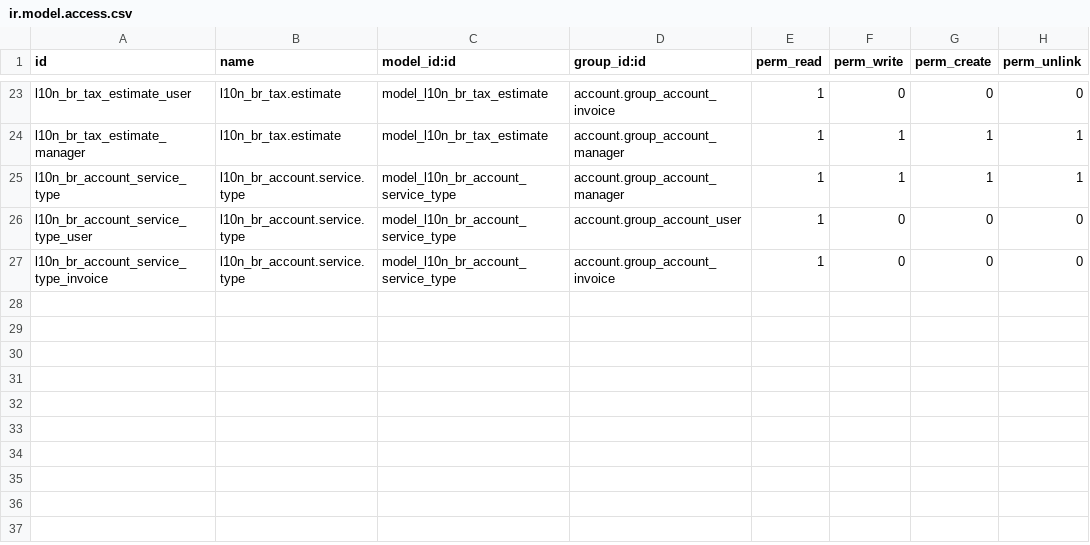
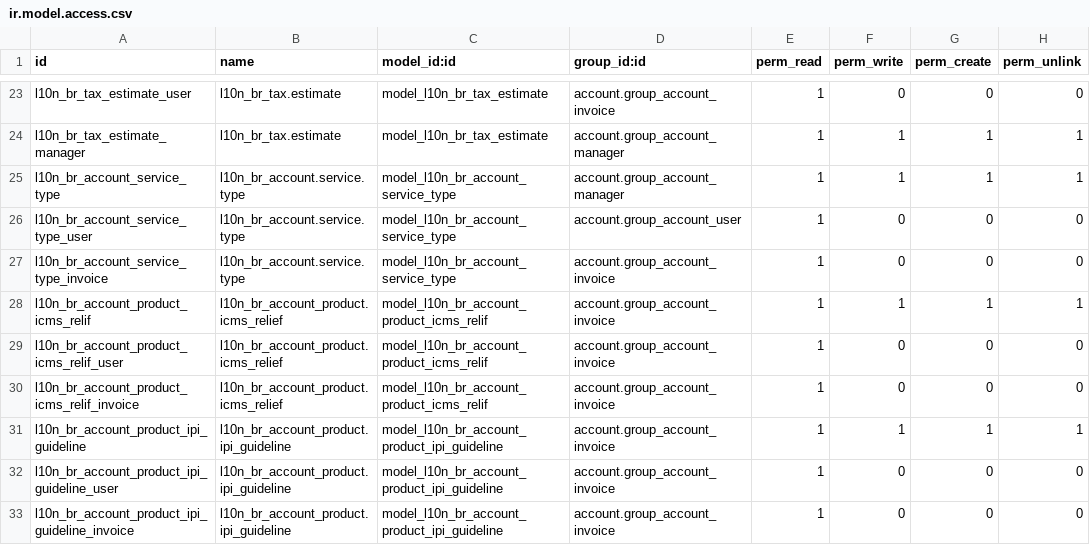
Before and after one commit to akretion/l10n_brazil, a CSV file: l10n_br_account_product/security/ir.model.access.csv, drawn as a sheet; only a part is shown, gaps mark what is left out; the diff names each change by its address in the sheet, - before the commit and + after, or states it on an @@ line.

Commit message:
[ADD] IPI guideline and ICMS Relief security

```diff
--- a/l10n_br_account_product/security/ir.model.access.csv
+++ b/l10n_br_account_product/security/ir.model.access.csv
+row 28: l10n_br_account_product_icms_relif | l10n_br_account_product.icms_relief | model_l10n_br_account_product_icms_relif | account.group_account_invoice | 1 | 1 | 1 | 1
+row 29: l10n_br_account_product_icms_relif_user | l10n_br_account_product.icms_relief | model_l10n_br_account_product_icms_relif | account.group_account_invoice | 1 | 0 | 0 | 0
+row 30: l10n_br_account_product_icms_relif_invoice | l10n_br_account_product.icms_relief | model_l10n_br_account_product_icms_relif | account.group_account_invoice | 1 | 0 | 0 | 0
+row 31: l10n_br_account_product_ipi_guideline | l10n_br_account_product.ipi_guideline | model_l10n_br_account_product_ipi_guideline | account.group_account_invoice | 1 | 1 | 1 | 1
+row 32: l10n_br_account_product_ipi_guideline_user | l10n_br_account_product.ipi_guideline | model_l10n_br_account_product_ipi_guideline | account.group_account_invoice | 1 | 0 | 0 | 0
+row 33: l10n_br_account_product_ipi_guideline_invoice | l10n_br_account_product.ipi_guideline | model_l10n_br_account_product_ipi_guideline | account.group_account_invoice | 1 | 0 | 0 | 0
```
